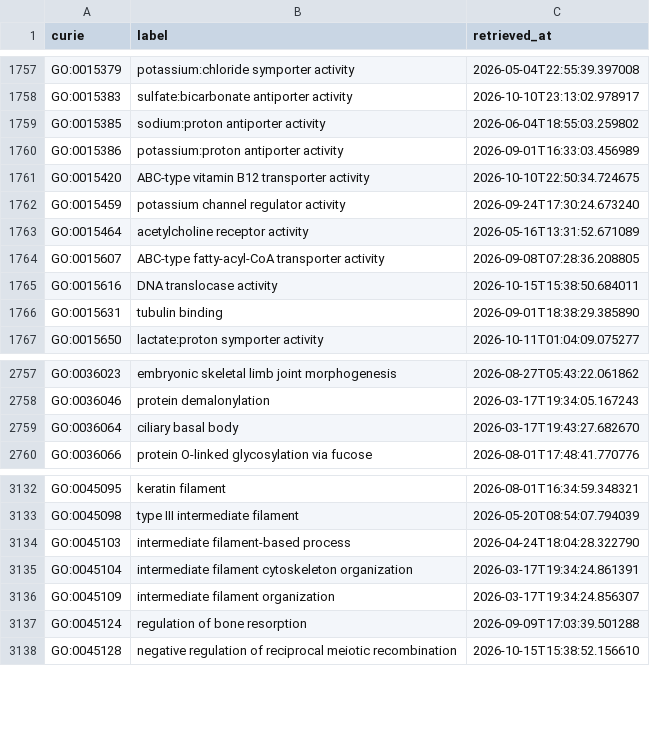
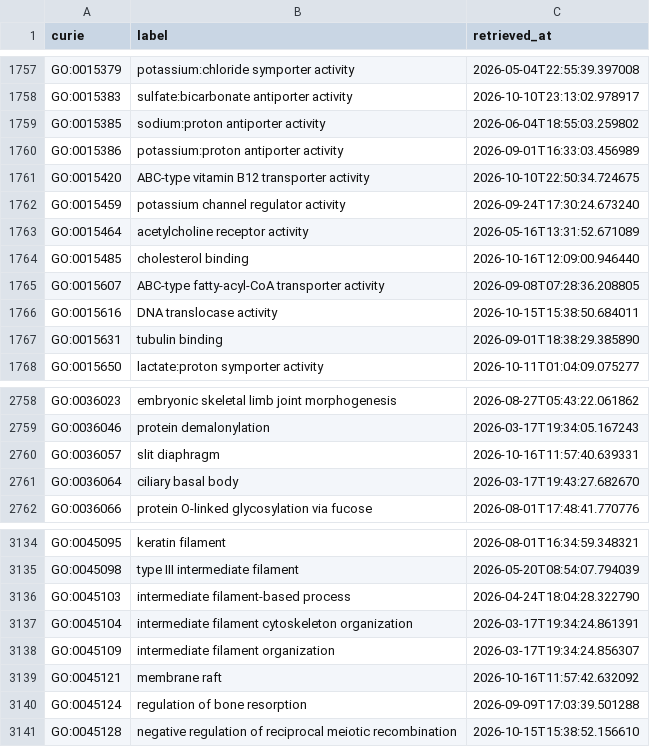
Before and after one commit to AnastasiyaKuznetsova/dismech, a CSV file: cache/go/terms.csv, drawn as a sheet; only a part is shown, gaps mark what is left out.

```diff
--- a/cache/go/terms.csv
+++ b/cache/go/terms.csv
@@ -1763,2 +1763,3 @@ GO:0015459,potassium channel regulator activity,2026-09-24T17:30:24.673240
 GO:0015464,acetylcholine receptor activity,2026-05-16T13:31:52.671089
+GO:0015485,cholesterol binding,2026-10-16T12:09:00.946440
 GO:0015607,ABC-type fatty-acyl-CoA transporter activity,2026-09-08T07:28:36.208805
@@ -2758,2 +2759,3 @@ GO:0036023,embryonic skeletal limb joint morphogenesis,2026-08-27T05:43:22.06186
 GO:0036046,protein demalonylation,2026-03-17T19:34:05.167243
+GO:0036057,slit diaphragm,2026-10-16T11:57:40.639331
 GO:0036064,ciliary basal body,2026-03-17T19:43:27.682670
@@ -3136,2 +3138,3 @@ GO:0045104,intermediate filament cytoskeleton organization,2026-03-17T19:34:24.8
 GO:0045109,intermediate filament organization,2026-03-17T19:34:24.856307
+GO:0045121,membrane raft,2026-10-16T11:57:42.632092
 GO:0045124,regulation of bone resorption,2026-09-09T17:03:39.501288
```
Also changed, not shown: cache/enums/cellularcomponentterm_f4f5e06bd988.csv, cache/enums/diseaseterm_b84b03ef2175.csv, 21 other files.
